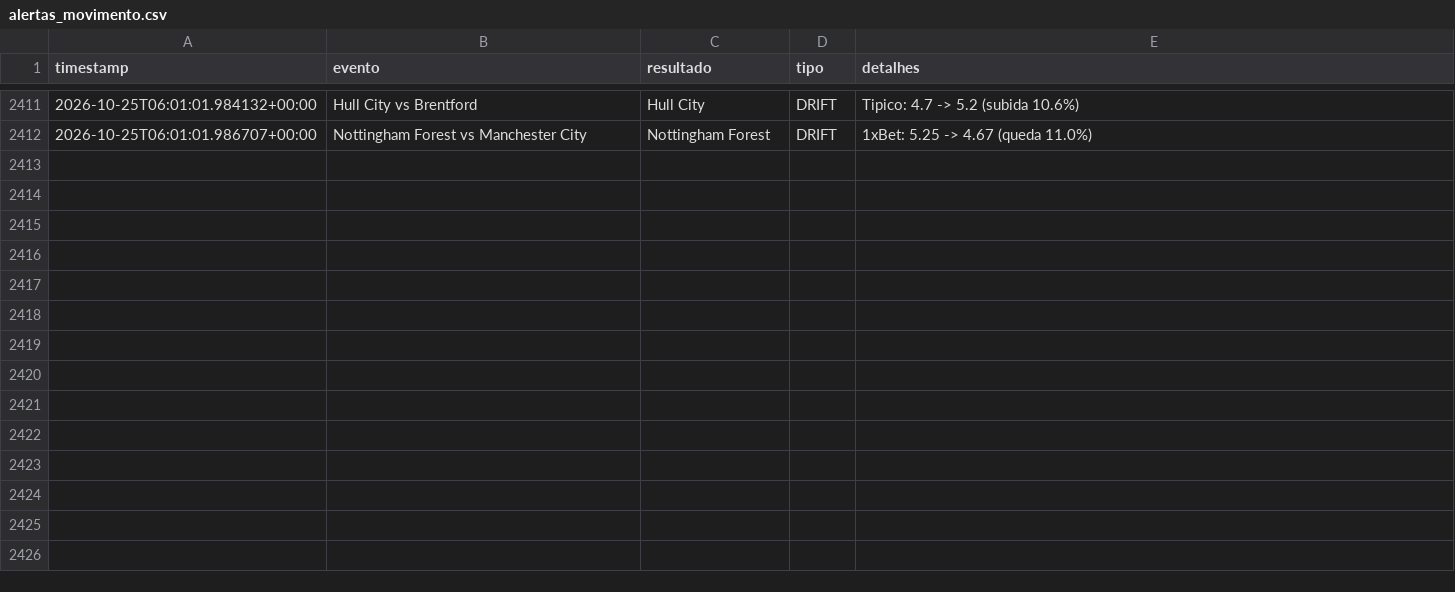
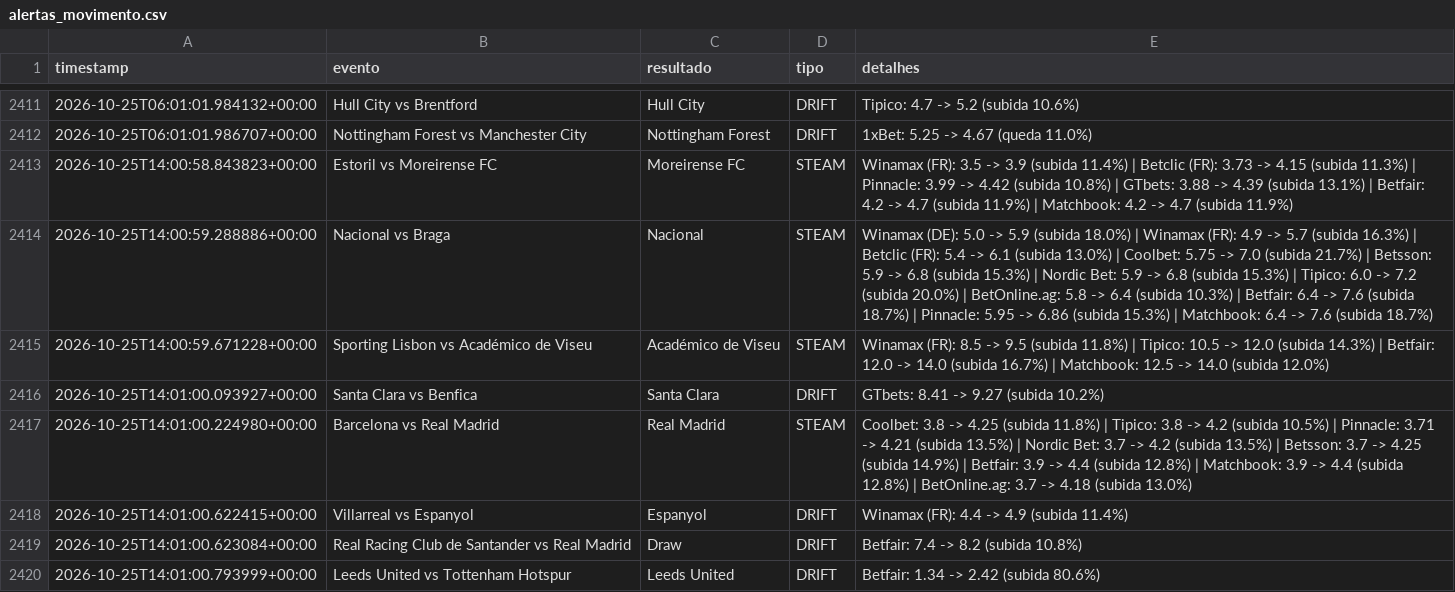
Before and after one commit to goncalomiguelpiedadesantos-spec/Agent-Odds, a CSV file: alertas_movimento.csv, drawn as a sheet; only a part is shown, gaps mark what is left out.

```diff
--- a/alertas_movimento.csv
+++ b/alertas_movimento.csv
@@ -2412 +2412,9 @@ timestamp,evento,resultado,tipo,detalhes
 2026-10-25T06:01:01.986707+00:00,Nottingham Forest vs Manchester City,Nottingham Forest,DRIFT,1xBet: 5.25 -> 4.67 (queda 11.0%)
+2026-10-25T14:00:58.843823+00:00,Estoril vs Moreirense FC,Moreirense FC,STEAM,Winamax (FR): 3.5 -> 3.9 (subida 11.4%) | Betclic (FR): 3.73 -> 4.15 (subida 11.3%) | Pinnacle: 3.99 -> 4.42 (subida 10.8%) | GTbets: 3.88 -> 4.39 (subida 13.1%) | Betfair: 4.2 -> 4.7 (subida 11.9%) | Matchbook: 4.2 -> 4.7 (subida 11.9%)
+2026-10-25T14:00:59.288886+00:00,Nacional vs Braga,Nacional,STEAM,Winamax (DE): 5.0 -> 5.9 (subida 18.0%) | Winamax (FR): 4.9 -> 5.7 (subida 16.3%) | Betclic (FR): 5.4 -> 6.1 (subida 13.0%) | Coolbet: 5.75 -> 7.0 (subida 21.7%) | Betsson: 5.9 -> 6.8 (subida 15.3%) | Nordic Bet: 5.9 -> 6.8 (subida 15.3%) | Tipico: 6.0 -> 7.2 (subida 20.0%) | BetOnline.ag: 5.8 -> 6.4 (subida 10.3%) | Betfair: 6.4 -> 7.6 (subida 18.7%) | Pinnacle: 5.95 -> 6.86 (subida 15.3%) | Matchbook: 6.4 -> 7.6 (subida 18.7%)
+2026-10-25T14:00:59.671228+00:00,Sporting Lisbon vs Académico de Viseu,Académico de Viseu,STEAM,Winamax (FR): 8.5 -> 9.5 (subida 11.8%) | Tipico: 10.5 -> 12.0 (subida 14.3%) | Betfair: 12.0 -> 14.0 (subida 16.7%) | Matchbook: 12.5 -> 14.0 (subida 12.0%)
+2026-10-25T14:01:00.093927+00:00,Santa Clara vs Benfica,Santa Clara,DRIFT,GTbets: 8.41 -> 9.27 (subida 10.2%)
+2026-10-25T14:01:00.224980+00:00,Barcelona vs Real Madrid,Real Madrid,STEAM,Coolbet: 3.8 -> 4.25 (subida 11.8%) | Tipico: 3.8 -> 4.2 (subida 10.5%) | Pinnacle: 3.71 -> 4.21 (subida 13.5%) | Nordic Bet: 3.7 -> 4.2 (subida 13.5%) | Betsson: 3.7 -> 4.25 (subida 14.9%) | Betfair: 3.9 -> 4.4 (subida 12.8%) | Matchbook: 3.9 -> 4.4 (subida 12.8%) | BetOnline.ag: 3.7 -> 4.18 (subida 13.0%)
+2026-10-25T14:01:00.622415+00:00,Villarreal vs Espanyol,Espanyol,DRIFT,Winamax (FR): 4.4 -> 4.9 (subida 11.4%)
+2026-10-25T14:01:00.623084+00:00,Real Racing Club de Santander vs Real Madrid,Draw,DRIFT,Betfair: 7.4 -> 8.2 (subida 10.8%)
+2026-10-25T14:01:00.793999+00:00,Leeds United vs Tottenham Hotspur,Leeds United,DRIFT,Betfair: 1.34 -> 2.42 (subida 80.6%)
```
Also changed, not shown: 1 other file.
